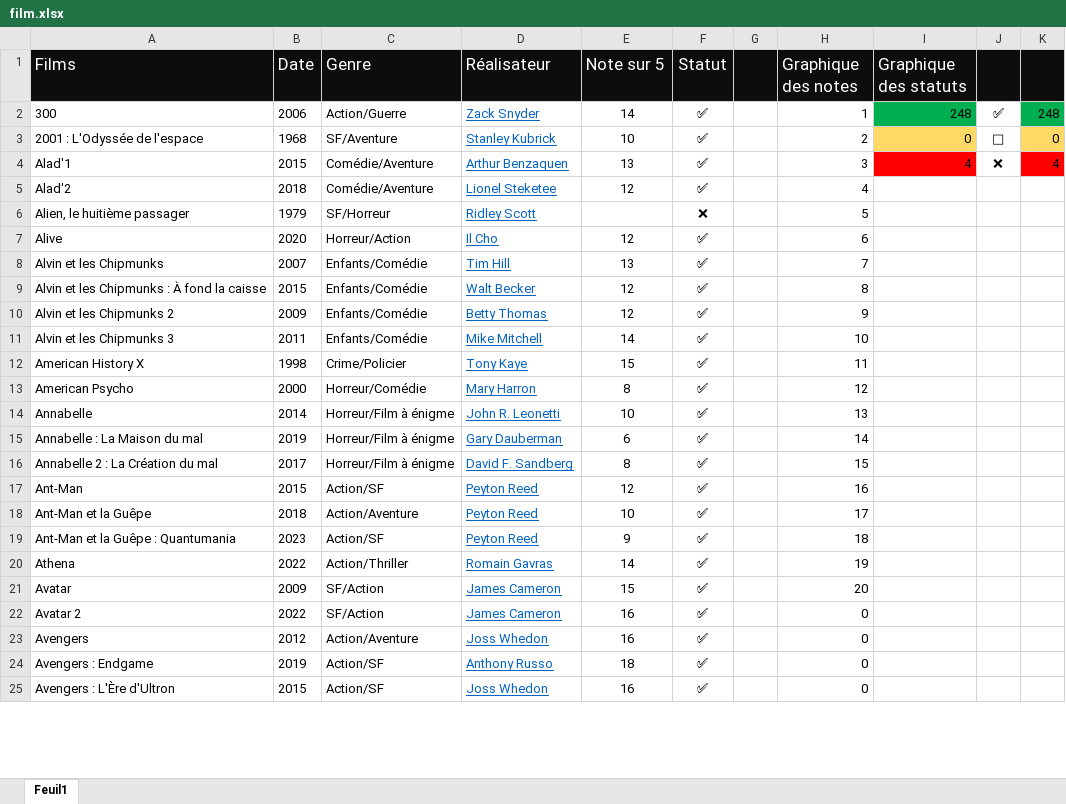
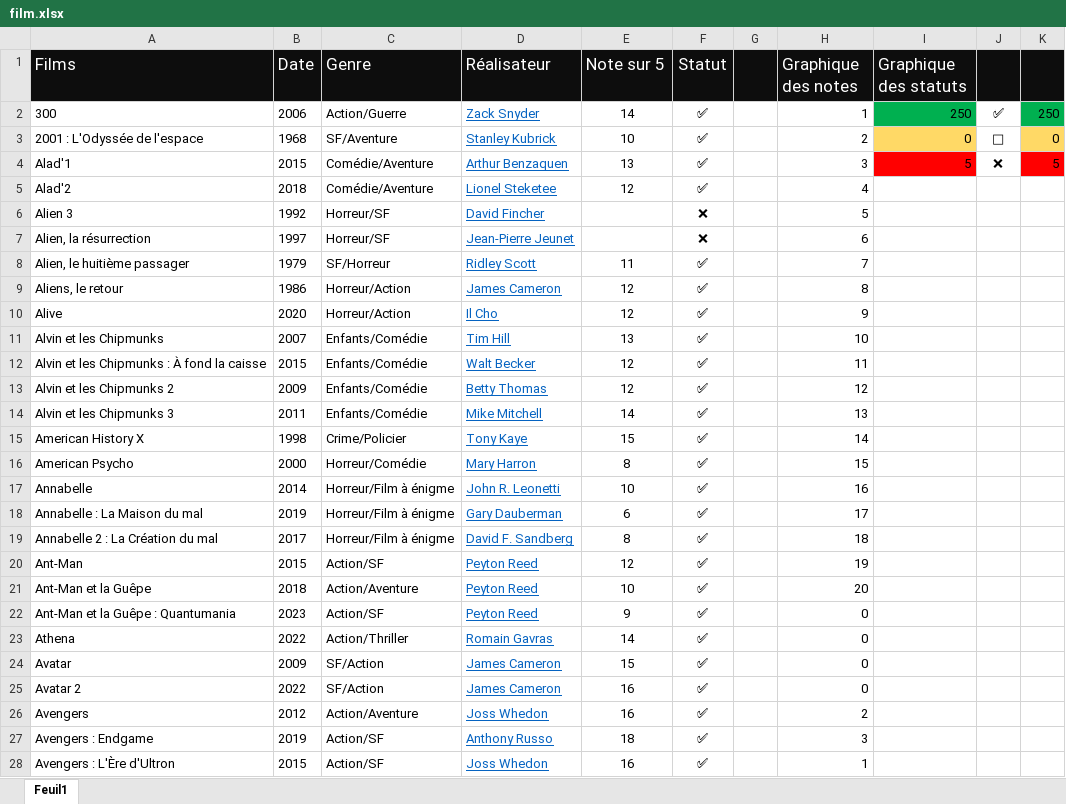
Before and after one commit to nilyzz/la-baie-des-naufrages, an Excel workbook: film.xlsx, sheet Feuil1, drawn as a sheet; only a part is shown; values as stored, in another font and other column widths than the file's, no borders; charts and pictures and conditional formats not drawn; addresses are those after the commit; the diff covers the shown part only; the diff names each change by its address in the sheet, - before the commit and + after, or states it on an @@ line.

```diff
--- a/film.xlsx (sheet Feuil1)
+++ b/film.xlsx (sheet Feuil1)
-I2 (Graphique des statuts): 248
+I2 (Graphique des statuts): 250
-K2: 248
+K2: 250
-I4 (Graphique des statuts): 4
+I4 (Graphique des statuts): 5
-K4: 4
+K4: 5
+row 6: Alien 3 | 1992 | Horreur/SF | David Fincher |  | ❌ |  | 5
+row 7: Alien, la résurrection | 1997 | Horreur/SF | Jean-Pierre Jeunet |  | ❌ |  | 6
-E8 (Note sur 5): (empty)
+E8 (Note sur 5): 11
-F8 (Statut): ❌
+F8 (Statut): ✅
-H8 (Graphique des notes): 5
+H8 (Graphique des notes): 7
+row 9: Aliens, le retour | 1986 | Horreur/Action | James Cameron | 12 | ✅ |  | 8
-H10 (Graphique des notes): 6
+H10 (Graphique des notes): 9
-H11 (Graphique des notes): 7
+H11 (Graphique des notes): 10
-H12 (Graphique des notes): 8
+H12 (Graphique des notes): 11
-H13 (Graphique des notes): 9
+H13 (Graphique des notes): 12
-H14 (Graphique des notes): 10
+H14 (Graphique des notes): 13
-H15 (Graphique des notes): 11
+H15 (Graphique des notes): 14
-H16 (Graphique des notes): 12
+H16 (Graphique des notes): 15
-H17 (Graphique des notes): 13
+H17 (Graphique des notes): 16
-H18 (Graphique des notes): 14
+H18 (Graphique des notes): 17
-H19 (Graphique des notes): 15
+H19 (Graphique des notes): 18
-H20 (Graphique des notes): 16
+H20 (Graphique des notes): 19
-H21 (Graphique des notes): 17
+H21 (Graphique des notes): 20
-H22 (Graphique des notes): 18
+H22 (Graphique des notes): 0
-H23 (Graphique des notes): 19
+H23 (Graphique des notes): 0
-H24 (Graphique des notes): 20
+H24 (Graphique des notes): 0
-H26 (Graphique des notes): 0
+H26 (Graphique des notes): 2
-H27 (Graphique des notes): 0
+H27 (Graphique des notes): 3
-H28 (Graphique des notes): 0
+H28 (Graphique des notes): 1
```
Also changed, not shown: 1 moved row and 16 edited cells elsewhere in this sheet, formulas that keep their value, charts or pictures, 4 other files.
